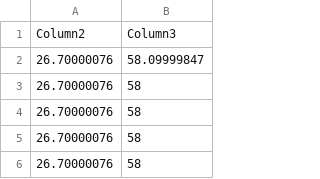
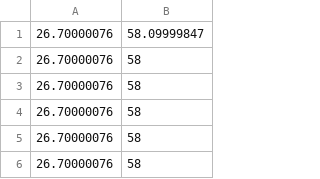
Before and after one commit to jducifuentes/temporal, a CSV file: Libro1.csv, drawn as a sheet; only a part is shown; the shorter side is filled out with more unchanged rows; the diff names each change by its address in the sheet, - before the commit and + after, or states it on an @@ line.

Commit message:
Update Libro1.csv

```diff
--- a/Libro1.csv
+++ b/Libro1.csv
-row 1: Column2 | Column3
```
